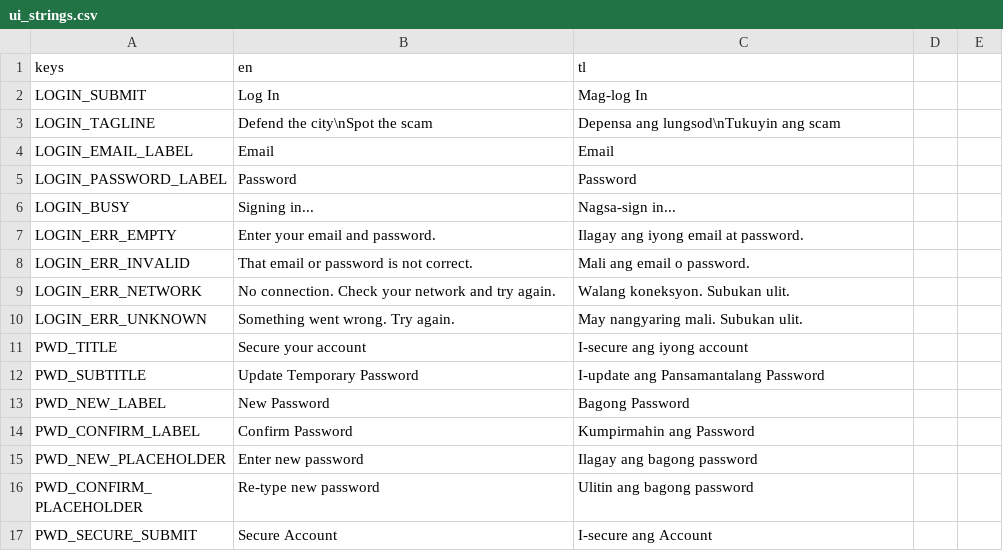
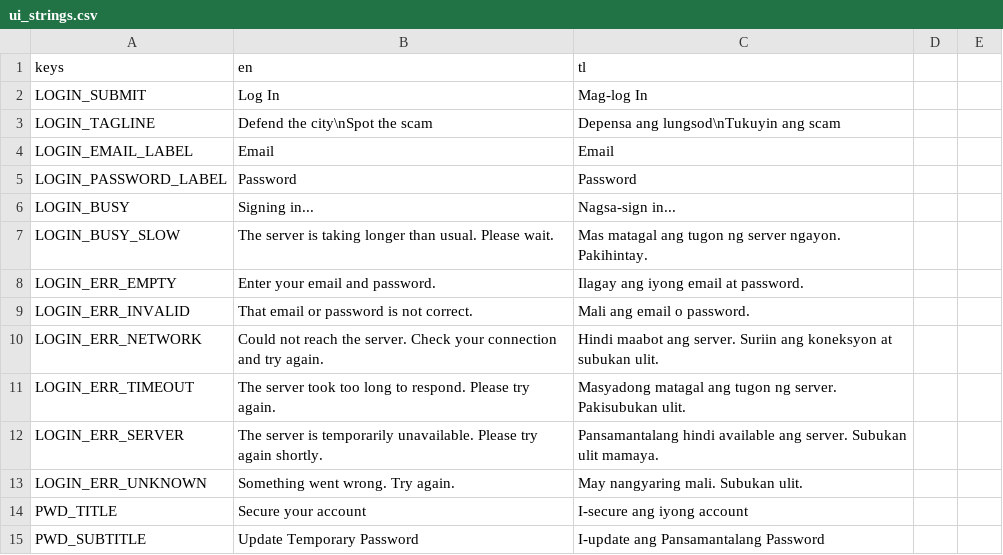
Before and after one commit to Tantalost/LevelBluer, a CSV file: frontend/content/ui_strings.csv, drawn as a sheet; only a part is shown; the shorter side is filled out with more unchanged rows.

```diff
--- a/frontend/content/ui_strings.csv
+++ b/frontend/content/ui_strings.csv
@@ -6,5 +6,8 @@ LOGIN_PASSWORD_LABEL,Password,Password
 LOGIN_BUSY,Signing in...,Nagsa-sign in...
+LOGIN_BUSY_SLOW,The server is taking longer than usual. Please wait.,Mas matagal ang tugon ng server ngayon. Pakihintay.
 LOGIN_ERR_EMPTY,Enter your email and password.,Ilagay ang iyong email at password.
 LOGIN_ERR_INVALID,That email or password is not correct.,Mali ang email o password.
-LOGIN_ERR_NETWORK,No connection. Check your network and try again.,Walang koneksyon. Subukan ulit.
+LOGIN_ERR_NETWORK,Could not reach the server. Check your connection and try again.,Hindi maabot ang server. Suriin ang koneksyon at subukan ulit.
+LOGIN_ERR_TIMEOUT,The server took too long to respond. Please try again.,Masyadong matagal ang tugon ng server. Pakisubukan ulit.
+LOGIN_ERR_SERVER,The server is temporarily unavailable. Please try again shortly.,Pansamantalang hindi available ang server. Subukan ulit mamaya.
 LOGIN_ERR_UNKNOWN,Something went wrong. Try again.,May nangyaring mali. Subukan ulit.
```
Also changed, not shown: 6 other files.
